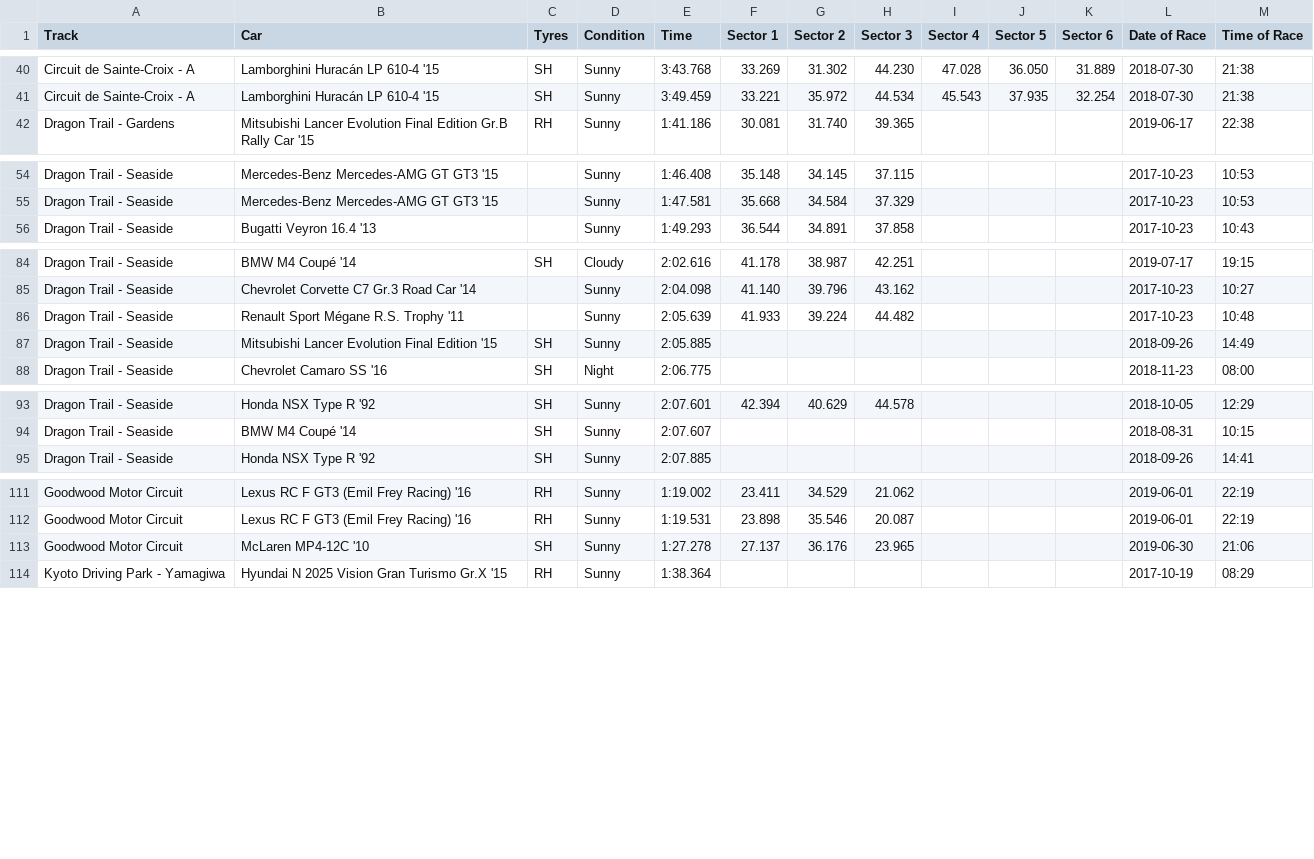
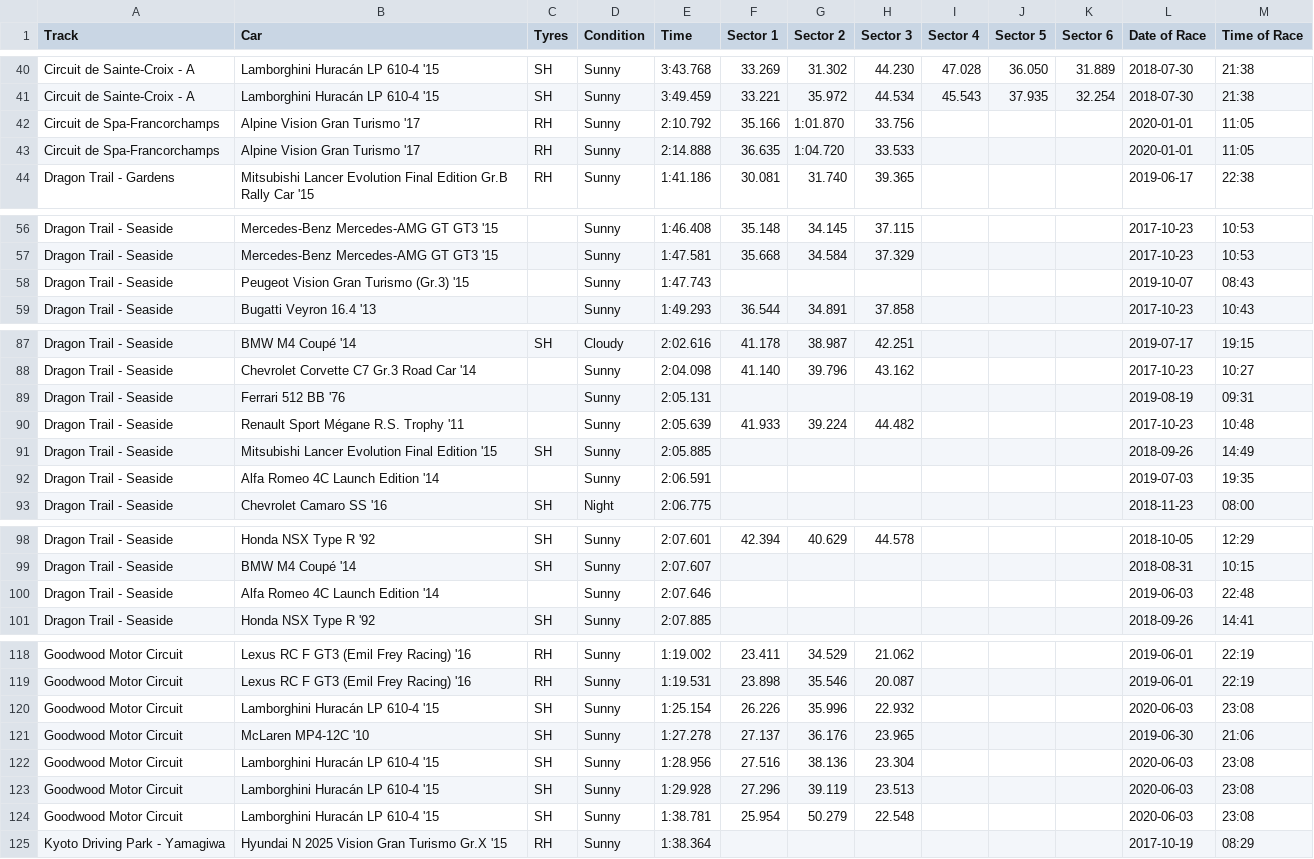
Before and after one commit to cncplyr/datasets-games, a CSV file: ps4/gran-turismo-sport/stats-personal.csv, drawn as a sheet; only a part is shown, gaps mark what is left out; the diff covers the shown part only; the diff names each change by its address in the sheet, - before the commit and + after, or states it on an @@ line.

Commit message:
Update stats-personal.csv

```diff
--- a/ps4/gran-turismo-sport/stats-personal.csv
+++ b/ps4/gran-turismo-sport/stats-personal.csv
+row 42: Circuit de Spa-Francorchamps | Alpine Vision Gran Turismo '17 | RH | Sunny | 2:10.792 | 35.166 | 1:01.870 | 33.756 |  |  |  | 2020-01-01 | 11:05
+row 43: Circuit de Spa-Francorchamps | Alpine Vision Gran Turismo '17 | RH | Sunny | 2:14.888 | 36.635 | 1:04.720 | 33.533 |  |  |  | 2020-01-01 | 11:05
+row 58: Dragon Trail - Seaside | Peugeot Vision Gran Turismo (Gr.3) '15 |  | Sunny | 1:47.743 |  |  |  |  |  |  | 2019-10-07 | 08:43
+row 89: Dragon Trail - Seaside | Ferrari 512 BB '76 |  | Sunny | 2:05.131 |  |  |  |  |  |  | 2019-08-19 | 09:31
+row 92: Dragon Trail - Seaside | Alfa Romeo 4C Launch Edition '14 |  | Sunny | 2:06.591 |  |  |  |  |  |  | 2019-07-03 | 19:35
+row 100: Dragon Trail - Seaside | Alfa Romeo 4C Launch Edition '14 |  | Sunny | 2:07.646 |  |  |  |  |  |  | 2019-06-03 | 22:48
+row 120: Goodwood Motor Circuit | Lamborghini Huracán LP 610-4 '15 | SH | Sunny | 1:25.154 | 26.226 | 35.996 | 22.932 |  |  |  | 2020-06-03 | 23:08
+row 122: Goodwood Motor Circuit | Lamborghini Huracán LP 610-4 '15 | SH | Sunny | 1:28.956 | 27.516 | 38.136 | 23.304 |  |  |  | 2020-06-03 | 23:08
+row 123: Goodwood Motor Circuit | Lamborghini Huracán LP 610-4 '15 | SH | Sunny | 1:29.928 | 27.296 | 39.119 | 23.513 |  |  |  | 2020-06-03 | 23:08
+row 124: Goodwood Motor Circuit | Lamborghini Huracán LP 610-4 '15 | SH | Sunny | 1:38.781 | 25.954 | 50.279 | 22.548 |  |  |  | 2020-06-03 | 23:08
```
Also changed, not shown: 1 added row elsewhere in this file.
